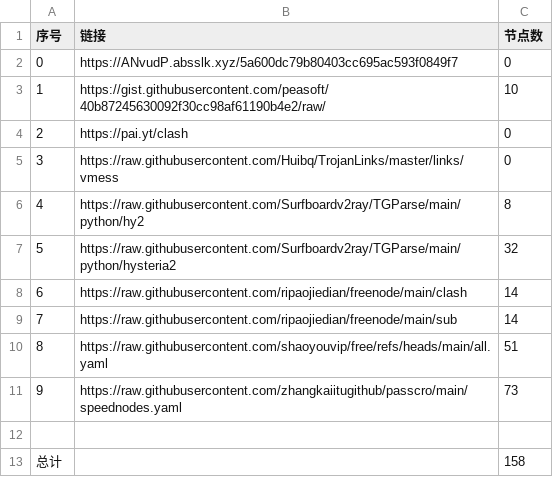
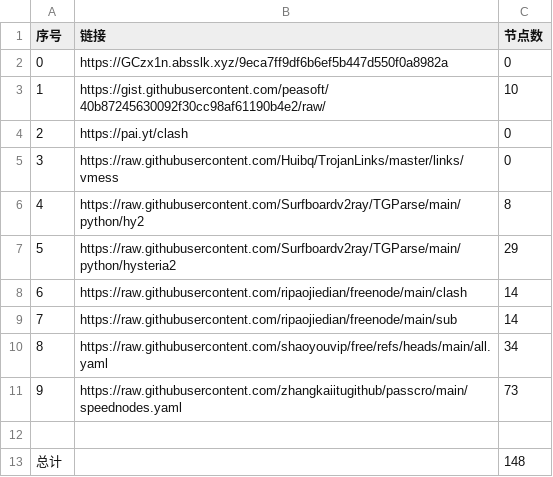
Before and after one commit to masprox/NoMoreWalls, a CSV file: list_result.csv, drawn as a sheet.

```diff
--- a/list_result.csv
+++ b/list_result.csv
@@ -1,3 +1,3 @@
 序号,链接,节点数
-0,https://ANvudP.absslk.xyz/5a600dc79b80403cc695ac593f0849f7,0
+0,https://GCzx1n.absslk.xyz/9eca7ff9df6b6ef5b447d550f0a8982a,0
 1,https://gist.githubusercontent.com/peasoft/40b87245630092f30cc98af61190b4e2/raw/,10
@@ -6,8 +6,8 @@
 4,https://raw.githubusercontent.com/Surfboardv2ray/TGParse/main/python/hy2,8
-5,https://raw.githubusercontent.com/Surfboardv2ray/TGParse/main/python/hysteria2,32
+5,https://raw.githubusercontent.com/Surfboardv2ray/TGParse/main/python/hysteria2,29
 6,https://raw.githubusercontent.com/ripaojiedian/freenode/main/clash,14
 7,https://raw.githubusercontent.com/ripaojiedian/freenode/main/sub,14
-8,https://raw.githubusercontent.com/shaoyouvip/free/refs/heads/main/all.yaml,51
+8,https://raw.githubusercontent.com/shaoyouvip/free/refs/heads/main/all.yaml,34
 9,https://raw.githubusercontent.com/zhangkaiitugithub/passcro/main/speednodes.yaml,73
 
-总计,,158
+总计,,148
```
Also changed, not shown: 23 other files.
